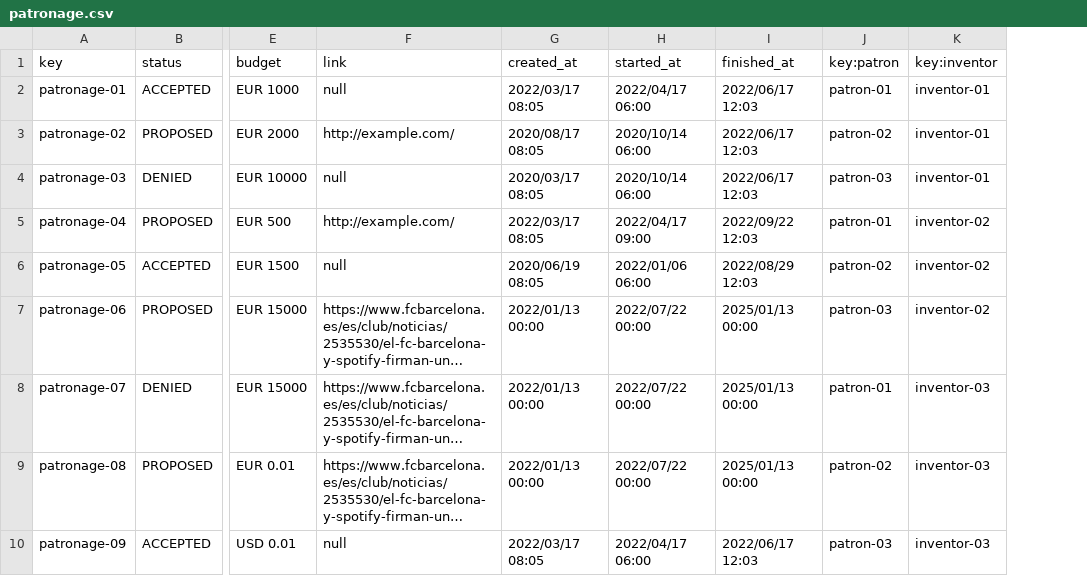
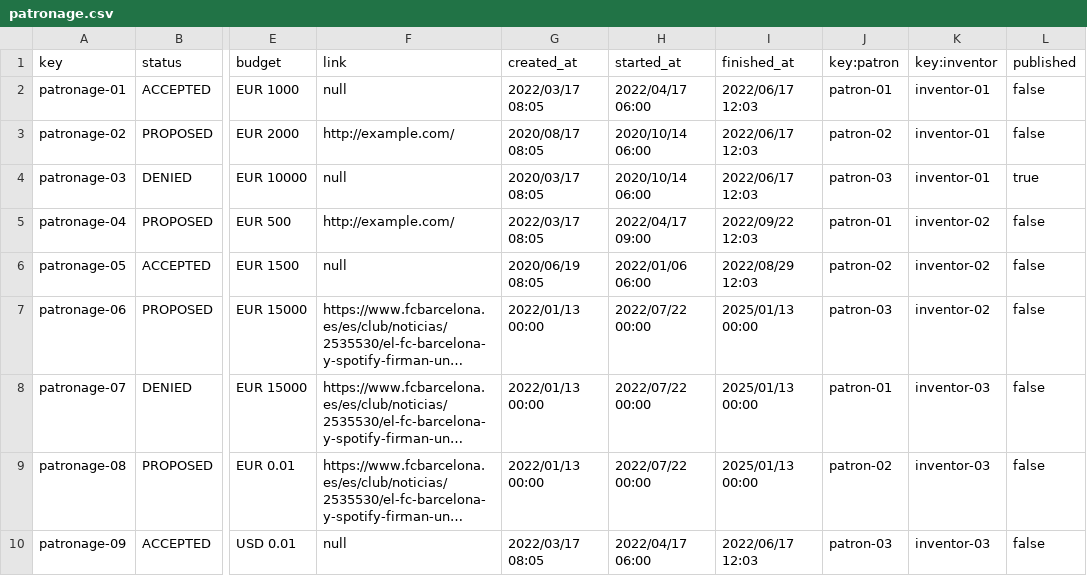
Before and after one commit to marsamber/Acme-One, a CSV file: src/main/webapp/WEB-INF/resources/sample-data/patronage.csv, drawn as a sheet; only a part is shown, gaps mark what is left out; long unchanged cells end in …; the diff names each change by its address in the sheet, - before the commit and + after, or states it on an @@ line.

```diff
--- a/src/main/webapp/WEB-INF/resources/sample-data/patronage.csv
+++ b/src/main/webapp/WEB-INF/resources/sample-data/patronage.csv
+column L (published), rows 2-10: false | false | true | false | false | false | false | false | false
```
Also changed, not shown: 12 other files.
